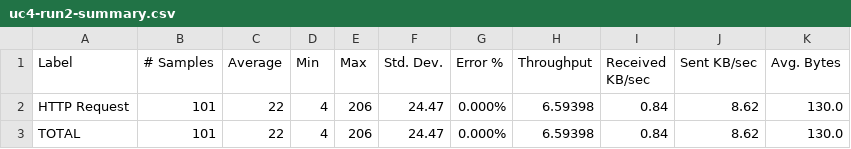
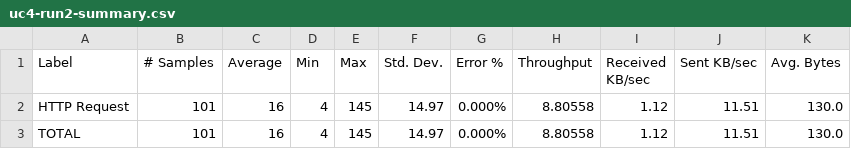
Before and after one commit to mdebarros/kafkapoc-results, a CSV file: 20180718/uc4-run2-summary.csv, drawn as a sheet.

Commit message:
fixed typo

```diff
--- a/20180718/uc4-run2-summary.csv
+++ b/20180718/uc4-run2-summary.csv
@@ -1,3 +1,3 @@
 Label,# Samples,Average,Min,Max,Std. Dev.,Error %,Throughput,Received KB/sec,Sent KB/sec,Avg. Bytes
-HTTP Request,101,22,4,206,24.47,0.000%,6.59398,0.84,8.62,130.0
-TOTAL,101,22,4,206,24.47,0.000%,6.59398,0.84,8.62,130.0
+HTTP Request,101,16,4,145,14.97,0.000%,8.80558,1.12,11.51,130.0
+TOTAL,101,16,4,145,14.97,0.000%,8.80558,1.12,11.51,130.0
```
Also changed, not shown: 1 other file.
